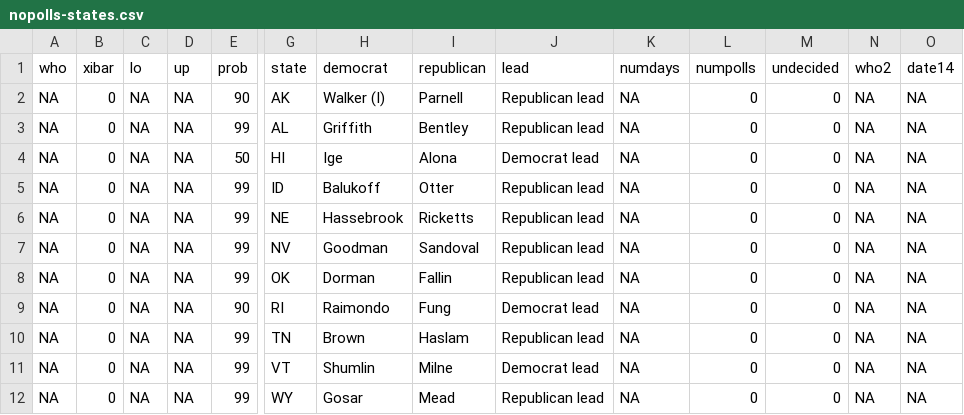
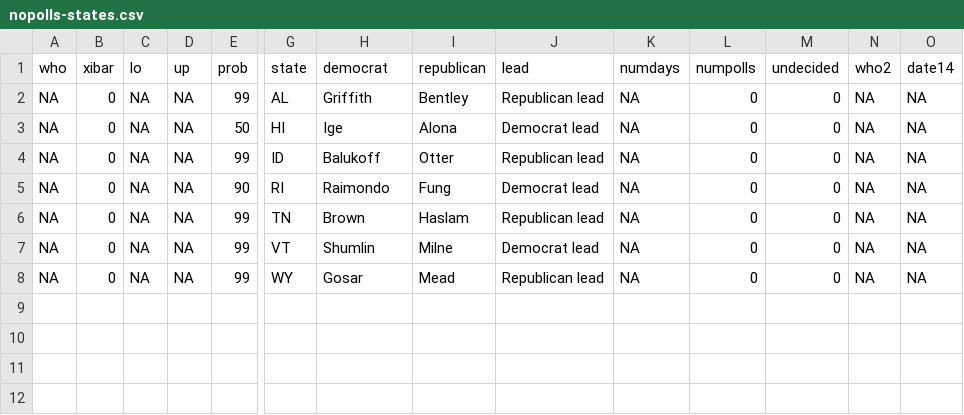
Before and after one commit to huffpostdata/pollster-models, a CSV file: poll-average-gov-2014/nopolls-states.csv, drawn as a sheet; only a part is shown, gaps mark what is left out; rows hold the shown columns only; the diff names each change by its address in the sheet, - before the commit and + after, or states it on an @@ line.

Commit message:
Take out AK, NE, NV, OK

```diff
--- a/poll-average-gov-2014/nopolls-states.csv
+++ b/poll-average-gov-2014/nopolls-states.csv
-row 2: NA | 0 | NA | NA | 90 | AK | Walker (I) | Parnell | Republican lead | NA | 0 | 0 | NA | NA
-row 6: NA | 0 | NA | NA | 99 | NE | Hassebrook | Ricketts | Republican lead | NA | 0 | 0 | NA | NA
-row 7: NA | 0 | NA | NA | 99 | NV | Goodman | Sandoval | Republican lead | NA | 0 | 0 | NA | NA
-row 8: NA | 0 | NA | NA | 99 | OK | Dorman | Fallin | Republican lead | NA | 0 | 0 | NA | NA
```
